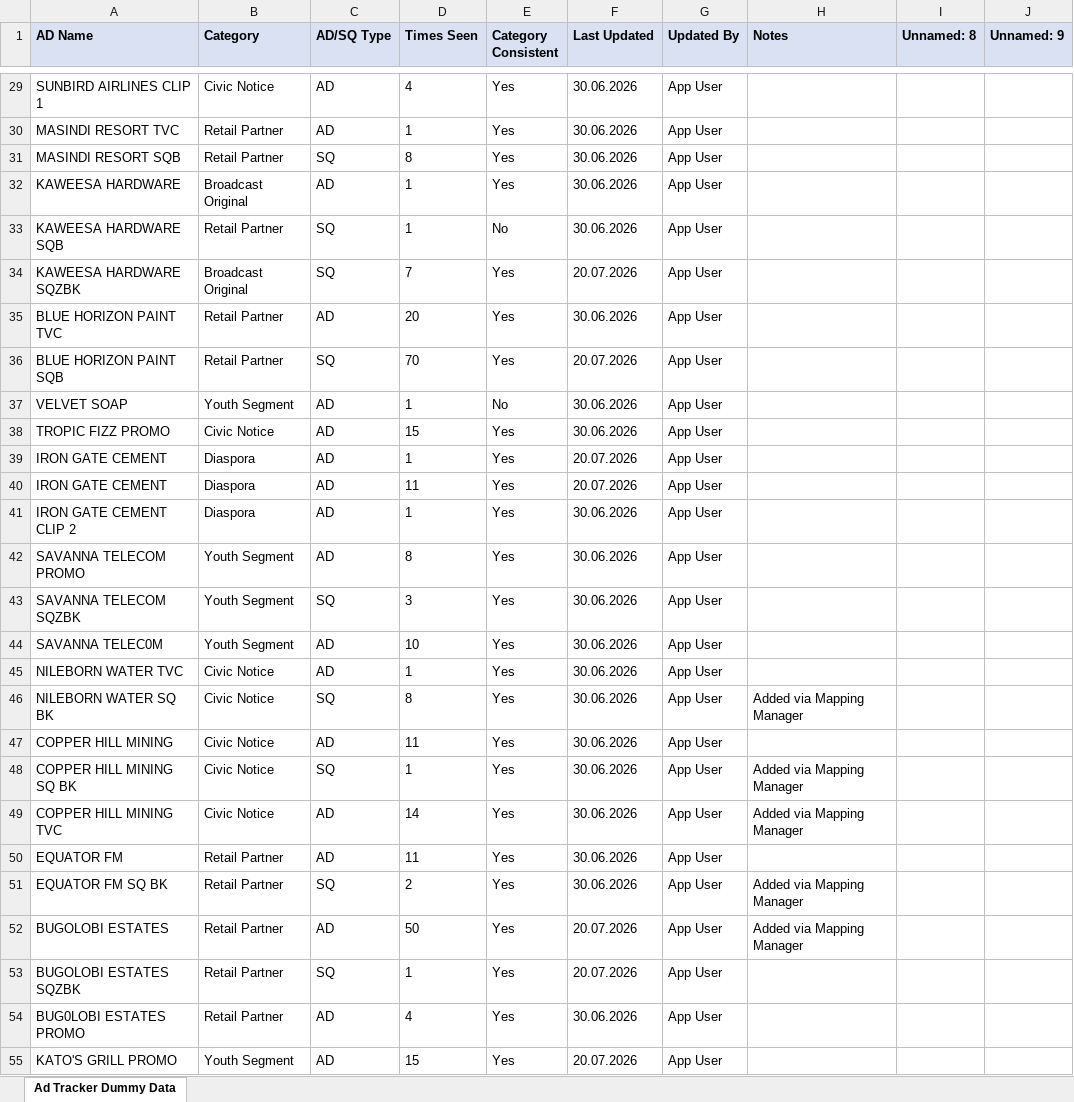
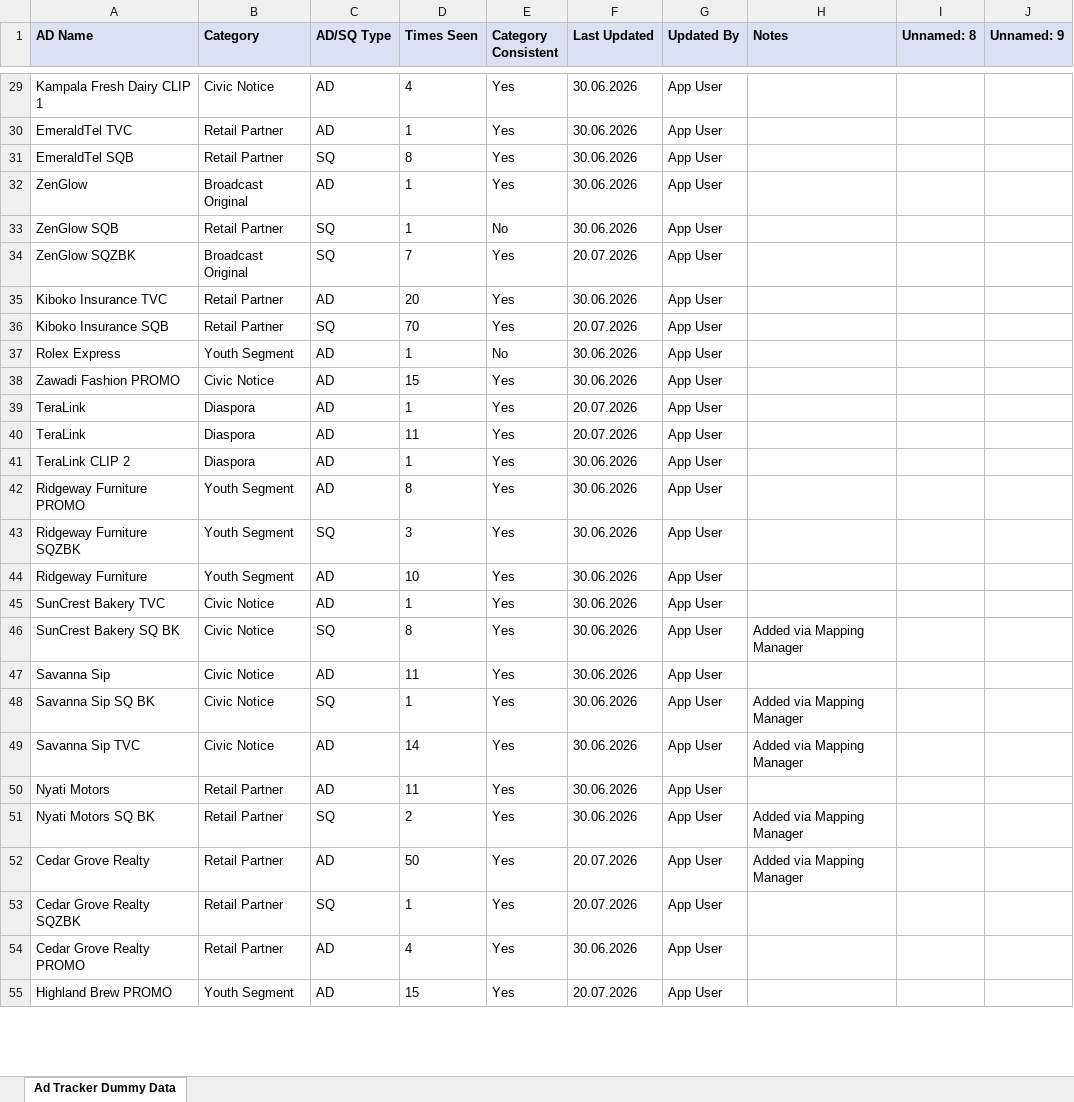
Before and after one commit to andrinawatsemba/demooo, an Excel workbook: category_map.xlsx, sheet Ad Tracker Dummy Data, drawn as a sheet; only a part is shown, gaps mark what is left out; values as stored, in another font and other column widths than the file's, no borders; the diff covers the shown part only; the diff names each change by its address in the sheet, - before the commit and + after, or states it on an @@ line.

```diff
--- a/category_map.xlsx (sheet Ad Tracker Dummy Data)
+++ b/category_map.xlsx (sheet Ad Tracker Dummy Data)
-A29 (AD Name): SUNBIRD AIRLINES CLIP 1
+A29 (AD Name): Kampala Fresh Dairy CLIP 1
-A30 (AD Name): MASINDI RESORT TVC
+A30 (AD Name): EmeraldTel TVC
-A31 (AD Name): MASINDI RESORT SQB
+A31 (AD Name): EmeraldTel SQB
-A32 (AD Name): KAWEESA HARDWARE
+A32 (AD Name): ZenGlow
-A33 (AD Name): KAWEESA HARDWARE SQB
+A33 (AD Name): ZenGlow SQB
-A34 (AD Name): KAWEESA HARDWARE SQZBK
+A34 (AD Name): ZenGlow SQZBK
-A35 (AD Name): BLUE HORIZON PAINT TVC
+A35 (AD Name): Kiboko Insurance TVC
-A36 (AD Name): BLUE HORIZON PAINT SQB
+A36 (AD Name): Kiboko Insurance SQB
-A37 (AD Name): VELVET SOAP
+A37 (AD Name): Rolex Express
-A38 (AD Name): TROPIC FIZZ PROMO
+A38 (AD Name): Zawadi Fashion PROMO
-A39:A40 (AD Name): IRON GATE CEMENT
+A39:A40 (AD Name): TeraLink
-A41 (AD Name): IRON GATE CEMENT CLIP 2
+A41 (AD Name): TeraLink CLIP 2
-A42 (AD Name): SAVANNA TELECOM PROMO
+A42 (AD Name): Ridgeway Furniture PROMO
-A43 (AD Name): SAVANNA TELECOM SQZBK
+A43 (AD Name): Ridgeway Furniture SQZBK
-A44 (AD Name): SAVANNA TELEC0M
+A44 (AD Name): Ridgeway Furniture
-A45 (AD Name): NILEBORN WATER TVC
+A45 (AD Name): SunCrest Bakery TVC
-A46 (AD Name): NILEBORN WATER SQ BK
+A46 (AD Name): SunCrest Bakery SQ BK
-A47 (AD Name): COPPER HILL MINING
+A47 (AD Name): Savanna Sip
-A48 (AD Name): COPPER HILL MINING SQ BK
+A48 (AD Name): Savanna Sip SQ BK
-A49 (AD Name): COPPER HILL MINING TVC
+A49 (AD Name): Savanna Sip TVC
-A50 (AD Name): EQUATOR FM
+A50 (AD Name): Nyati Motors
-A51 (AD Name): EQUATOR FM SQ BK
+A51 (AD Name): Nyati Motors SQ BK
-A52 (AD Name): BUGOLOBI ESTATES
+A52 (AD Name): Cedar Grove Realty
-A53 (AD Name): BUGOLOBI ESTATES SQZBK
+A53 (AD Name): Cedar Grove Realty SQZBK
-A54 (AD Name): BUG0LOBI ESTATES PROMO
+A54 (AD Name): Cedar Grove Realty PROMO
-A55 (AD Name): KATO'S GRILL PROMO
+A55 (AD Name): Highland Brew PROMO
```
Also changed, not shown: 93 edited cells elsewhere in this sheet.
